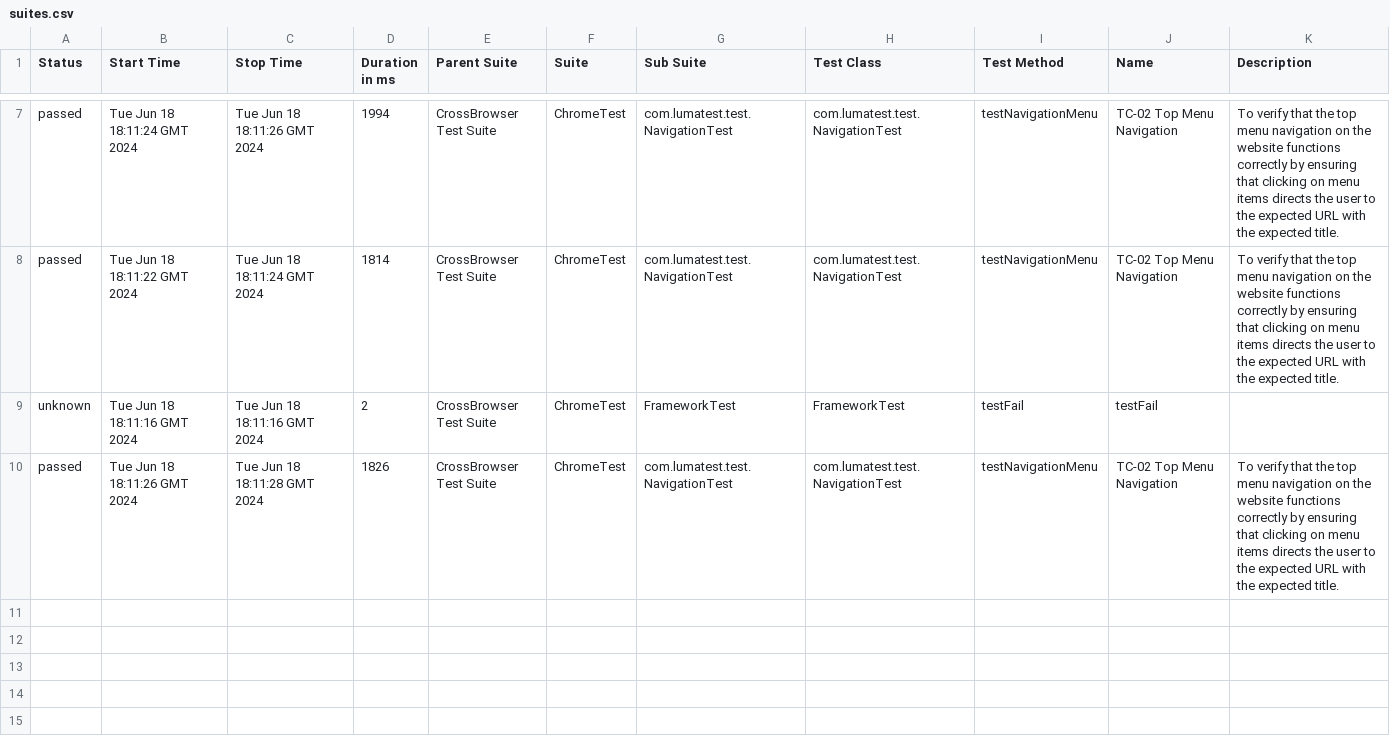
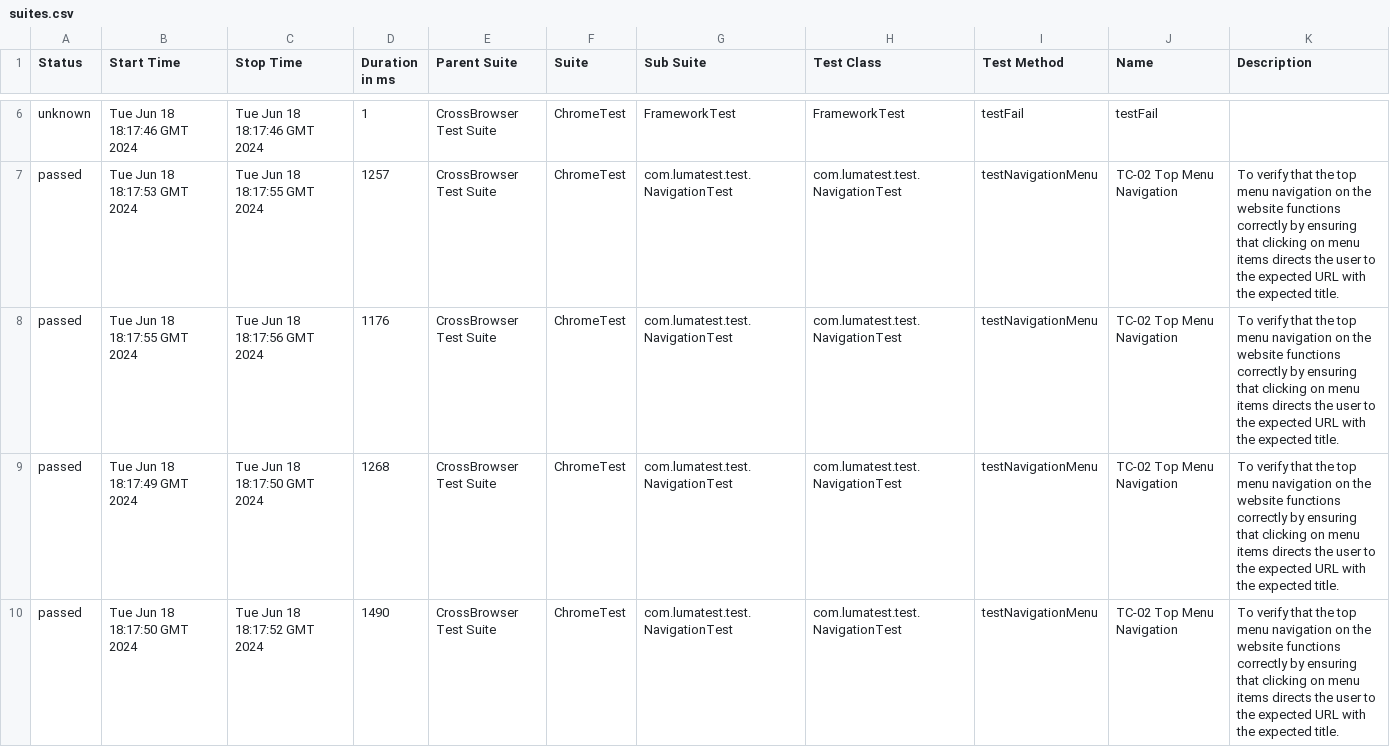
Before and after one commit to NataliiaOliver/LumaJavaSeleniumTestNGAllure, a CSV file: 29/data/suites.csv, drawn as a sheet; only a part is shown, gaps mark what is left out; the diff covers the shown part only.

```diff
--- a/29/data/suites.csv
+++ b/29/data/suites.csv
@@ -7,4 +6,5 @@
-"passed","Tue Jun 18 18:11:24 GMT 2024","Tue Jun 18 18:11:26 GMT 2024","1994","CrossBrowser Test Suite","ChromeTest","com.lumatest.test.NavigationTest","com.lumatest.test.NavigationTest","testNavigationMenu","TC-02 Top Menu Navigation","To verify that the top menu navigation on the website functions correctly by ensuring that clicking on menu items directs the user to the expected URL with the expected title."
-"passed","Tue Jun 18 18:11:22 GMT 2024","Tue Jun 18 18:11:24 GMT 2024","1814","CrossBrowser Test Suite","ChromeTest","com.lumatest.test.NavigationTest","com.lumatest.test.NavigationTest","testNavigationMenu","TC-02 Top Menu Navigation","To verify that the top menu navigation on the website functions correctly by ensuring that clicking on menu items directs the user to the expected URL with the expected title."
-"unknown","Tue Jun 18 18:11:16 GMT 2024","Tue Jun 18 18:11:16 GMT 2024","2","CrossBrowser Test Suite","ChromeTest","FrameworkTest","FrameworkTest","testFail","testFail",""
-"passed","Tue Jun 18 18:11:26 GMT 2024","Tue Jun 18 18:11:28 GMT 2024","1826","CrossBrowser Test Suite","ChromeTest","com.lumatest.test.NavigationTest","com.lumatest.test.NavigationTest","testNavigationMenu","TC-02 Top Menu Navigation","To verify that the top menu navigation on the website functions correctly by ensuring that clicking on menu items directs the user to the expected URL with the expected title."
+"unknown","Tue Jun 18 18:17:46 GMT 2024","Tue Jun 18 18:17:46 GMT 2024","1","CrossBrowser Test Suite","ChromeTest","FrameworkTest","FrameworkTest","testFail","testFail",""
+"passed","Tue Jun 18 18:17:53 GMT 2024","Tue Jun 18 18:17:55 GMT 2024","1257","CrossBrowser Test Suite","ChromeTest","com.lumatest.test.NavigationTest","com.lumatest.test.NavigationTest","testNavigationMenu","TC-02 Top Menu Navigation","To verify that the top menu navigation on the website functions correctly by ensuring that clicking on menu items directs the user to the expected URL with the expected title."
+"passed","Tue Jun 18 18:17:55 GMT 2024","Tue Jun 18 18:17:56 GMT 2024","1176","CrossBrowser Test Suite","ChromeTest","com.lumatest.test.NavigationTest","com.lumatest.test.NavigationTest","testNavigationMenu","TC-02 Top Menu Navigation","To verify that the top menu navigation on the website functions correctly by ensuring that clicking on menu items directs the user to the expected URL with the expected title."
+"passed","Tue Jun 18 18:17:49 GMT 2024","Tue Jun 18 18:17:50 GMT 2024","1268","CrossBrowser Test Suite","ChromeTest","com.lumatest.test.NavigationTest","com.lumatest.test.NavigationTest","testNavigationMenu","TC-02 Top Menu Navigation","To verify that the top menu navigation on the website functions correctly by ensuring that clicking on menu items directs the user to the expected URL with the expected title."
+"passed","Tue Jun 18 18:17:50 GMT 2024","Tue Jun 18 18:17:52 GMT 2024","1490","CrossBrowser Test Suite","ChromeTest","com.lumatest.test.NavigationTest","com.lumatest.test.NavigationTest","testNavigationMenu","TC-02 Top Menu Navigation","To verify that the top menu navigation on the website functions correctly by ensuring that clicking on menu items directs the user to the expected URL with the expected title."
```
Also changed, not shown: 1 added row, 2 removed rows and 9 edited cells elsewhere in this file, 44 other files.
